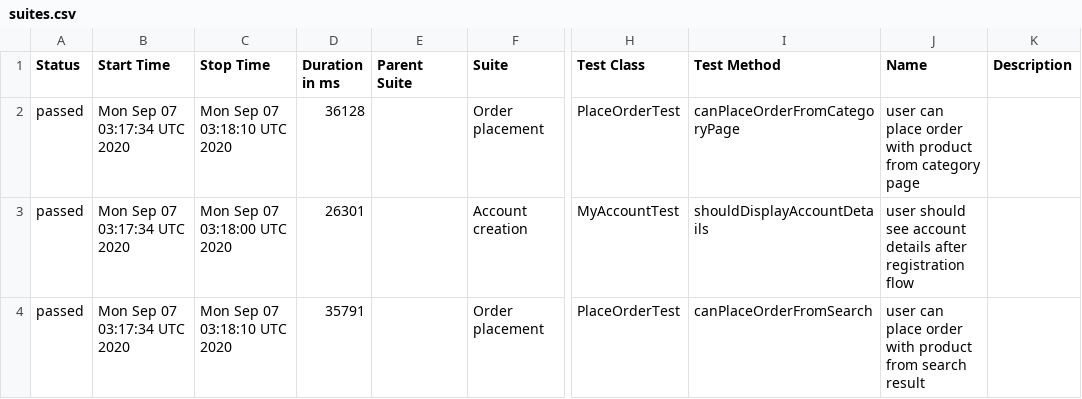
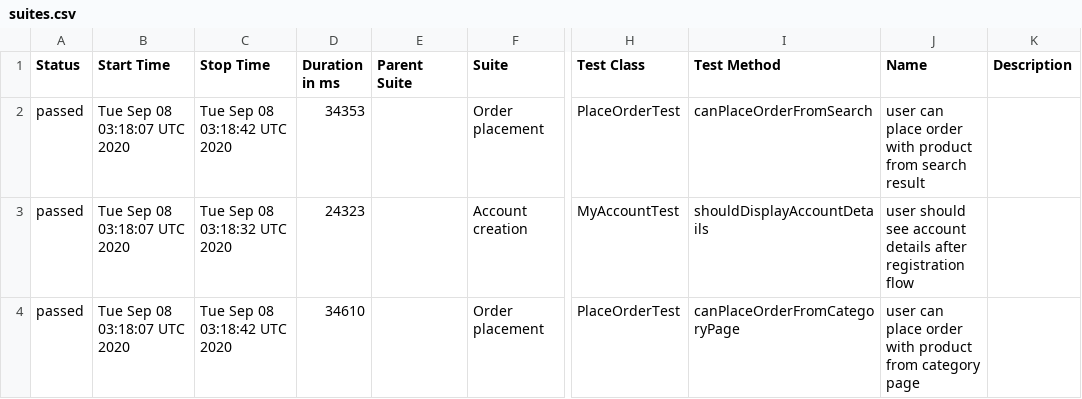
Before and after one commit to isandratskiy/automationpractice-github-actions-demo, a CSV file: data/suites.csv, drawn as a sheet; only a part is shown, gaps mark what is left out; the diff names each change by its address in the sheet, - before the commit and + after, or states it on an @@ line.

```diff
--- a/data/suites.csv
+++ b/data/suites.csv
-B2:B4 (Start Time): Mon Sep 07 03:17:34 UTC 2020
+B2:B4 (Start Time): Tue Sep 08 03:18:07 UTC 2020
-C2 (Stop Time): Mon Sep 07 03:18:10 UTC 2020
+C2 (Stop Time): Tue Sep 08 03:18:42 UTC 2020
-D2 (Duration in ms): 36128
+D2 (Duration in ms): 34353
-I2 (Test Method): canPlaceOrderFromCategoryPage
+I2 (Test Method): canPlaceOrderFromSearch
-J2 (Name): …product from category page
+J2 (Name): …product from search result
-C3 (Stop Time): Mon Sep 07 03:18:00 UTC 2020
+C3 (Stop Time): Tue Sep 08 03:18:32 UTC 2020
-D3 (Duration in ms): 26301
+D3 (Duration in ms): 24323
-C4 (Stop Time): Mon Sep 07 03:18:10 UTC 2020
+C4 (Stop Time): Tue Sep 08 03:18:42 UTC 2020
-D4 (Duration in ms): 35791
+D4 (Duration in ms): 34610
-I4 (Test Method): canPlaceOrderFromSearch
+I4 (Test Method): canPlaceOrderFromCategoryPage
-J4 (Name): …product from search result
+J4 (Name): …product from category page
```
Also changed, not shown: 16 other files.
